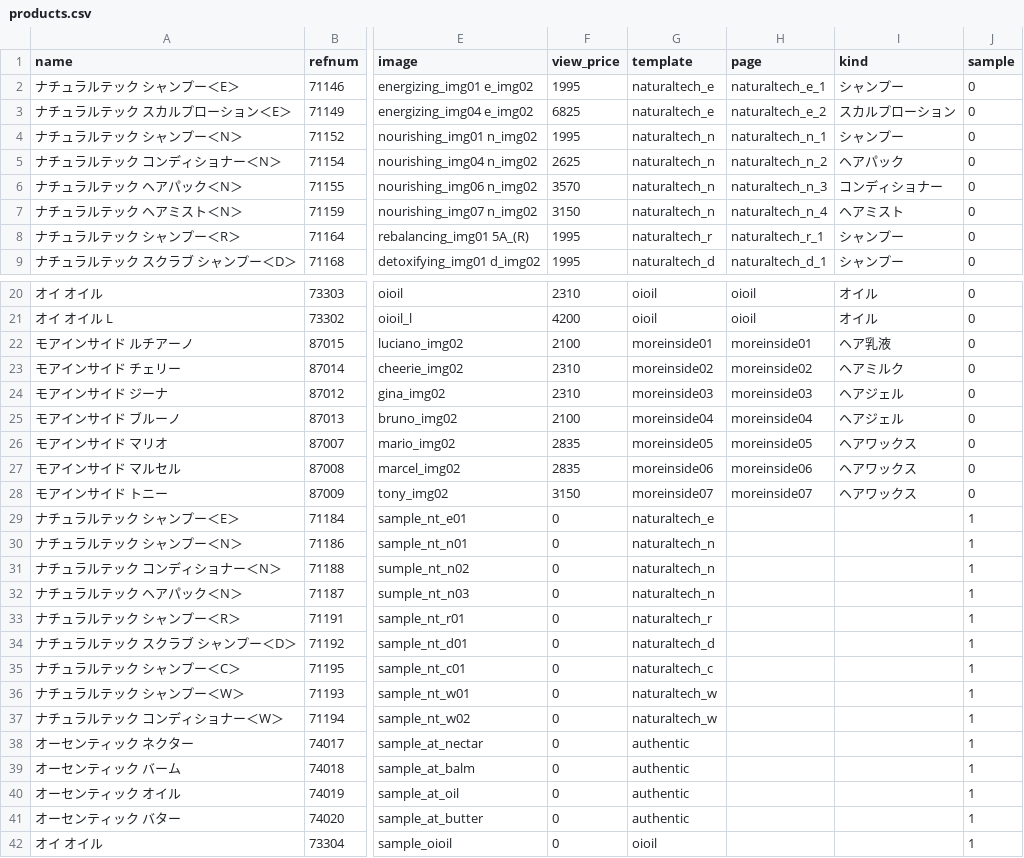
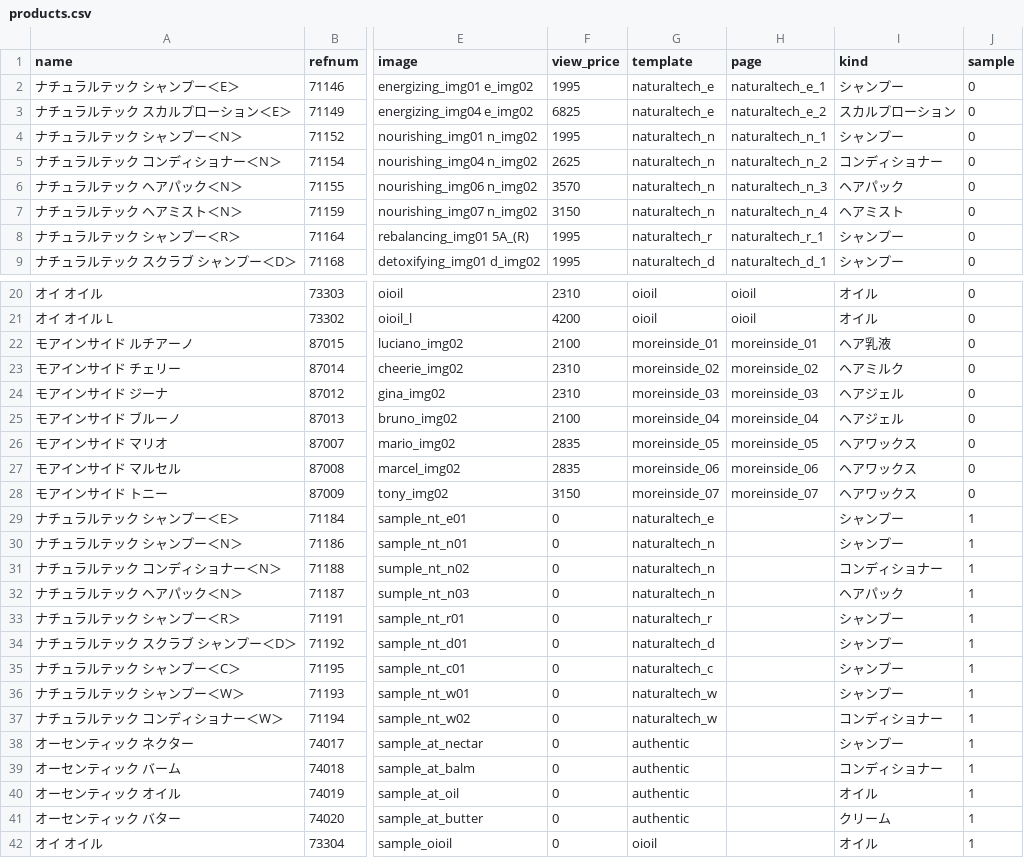
Before and after one commit to hironak/comfort-davines-1, a CSV file: presets/data/products.csv, drawn as a sheet; only a part is shown, gaps mark what is left out; the diff names each change by its address in the sheet, - before the commit and + after, or states it on an @@ line.

```diff
--- a/presets/data/products.csv
+++ b/presets/data/products.csv
-I5 (kind): ヘアパック
+I5 (kind): コンディショナー
-I6 (kind): コンディショナー
+I6 (kind): ヘアパック
-G22 (template): moreinside01
+G22 (template): moreinside_01
-H22 (page): moreinside01
+H22 (page): moreinside_01
-G23 (template): moreinside02
+G23 (template): moreinside_02
-H23 (page): moreinside02
+H23 (page): moreinside_02
-G24 (template): moreinside03
+G24 (template): moreinside_03
-H24 (page): moreinside03
+H24 (page): moreinside_03
-G25 (template): moreinside04
+G25 (template): moreinside_04
-H25 (page): moreinside04
+H25 (page): moreinside_04
-G26 (template): moreinside05
+G26 (template): moreinside_05
-H26 (page): moreinside05
+H26 (page): moreinside_05
-G27 (template): moreinside06
+G27 (template): moreinside_06
-H27 (page): moreinside06
+H27 (page): moreinside_06
-G28 (template): moreinside07
+G28 (template): moreinside_07
-H28 (page): moreinside07
+H28 (page): moreinside_07
-I29:I30 (kind): (empty)
+I29:I30 (kind): シャンプー
-I31 (kind): (empty)
+I31 (kind): コンディショナー
-I32 (kind): (empty)
+I32 (kind): ヘアパック
-I33:I36 (kind): (empty)
+I33:I36 (kind): シャンプー
-I37 (kind): (empty)
+I37 (kind): コンディショナー
-I38 (kind): (empty)
+I38 (kind): シャンプー
-I39 (kind): (empty)
+I39 (kind): コンディショナー
-I40 (kind): (empty)
+I40 (kind): オイル
-I41 (kind): (empty)
+I41 (kind): クリーム
-I42 (kind): (empty)
+I42 (kind): オイル
```
Also changed, not shown: 16 other files.
